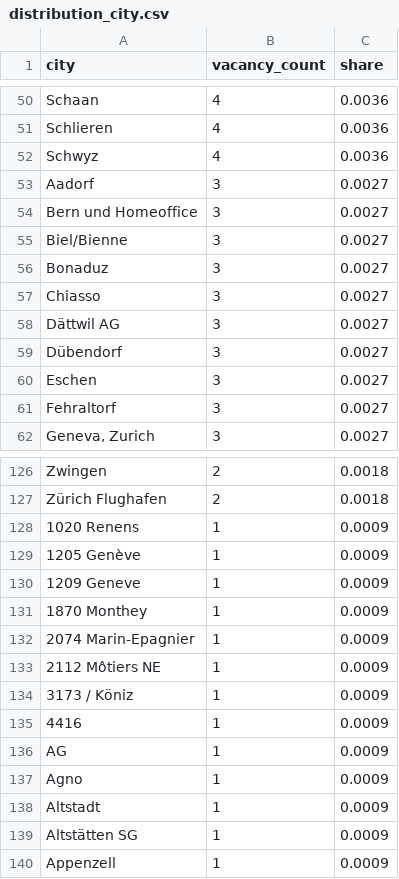
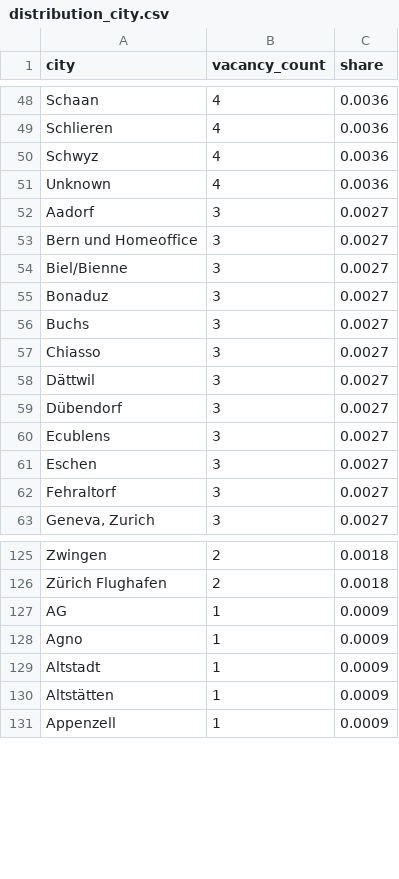
Before and after one commit to vivalabit/swiss-it-jobs-analytics, a CSV file: analytics_output/distribution_city.csv, drawn as a sheet; only a part is shown, gaps mark what is left out; the diff covers the shown part only.

Commit message:
More analytics

```diff
--- a/analytics_output/distribution_city.csv
+++ b/analytics_output/distribution_city.csv
@@ -52,2 +50,3 @@ Schlieren,4,0.0036
 Schwyz,4,0.0036
+Unknown,4,0.0036
 Aadorf,3,0.0027
@@ -56,5 +55,7 @@ Biel/Bienne,3,0.0027
 Bonaduz,3,0.0027
+Buchs,3,0.0027
 Chiasso,3,0.0027
-Dättwil AG,3,0.0027
+Dättwil,3,0.0027
 Dübendorf,3,0.0027
+Ecublens,3,0.0027
 Eschen,3,0.0027
@@ -127,10 +126,2 @@ Zwingen,2,0.0018
 Zürich Flughafen,2,0.0018
-1020 Renens,1,0.0009
-1205 Genève,1,0.0009
-1209 Geneve,1,0.0009
-1870 Monthey,1,0.0009
-2074 Marin-Epagnier,1,0.0009
-2112 Môtiers NE,1,0.0009
-3173 / Köniz,1,0.0009
-4416,1,0.0009
 AG,1,0.0009
@@ -138,3 +129,3 @@ Agno,1,0.0009
 Altstadt,1,0.0009
-Altstätten SG,1,0.0009
+Altstätten,1,0.0009
 Appenzell,1,0.0009
```
Also changed, not shown: 7 added rows, 13 removed rows and 12 edited cells elsewhere in this file, 9 other files.
